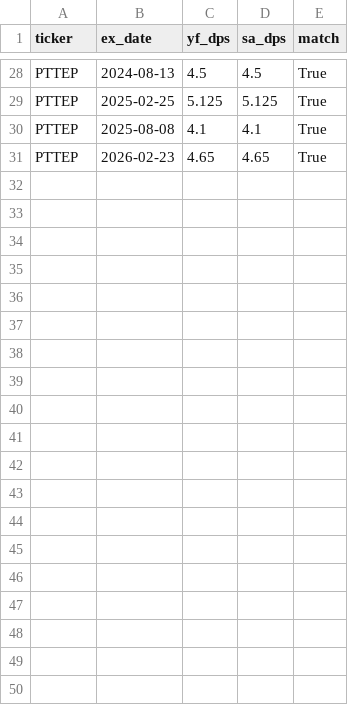
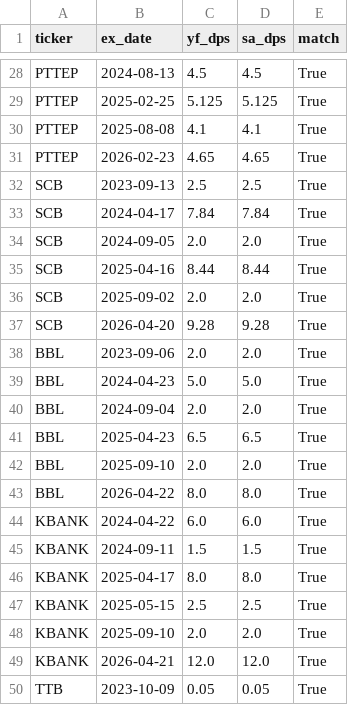
Before and after one commit to Josh-Bear/Wealth-Portfolio, a CSV file: data/source_crosscheck.csv, drawn as a sheet; only a part is shown, gaps mark what is left out; the diff covers the shown part only.

```diff
--- a/data/source_crosscheck.csv
+++ b/data/source_crosscheck.csv
@@ -31 +31,20 @@ PTTEP,2025-08-08,4.1,4.1,True
 PTTEP,2026-02-23,4.65,4.65,True
+SCB,2023-09-13,2.5,2.5,True
+SCB,2024-04-17,7.84,7.84,True
+SCB,2024-09-05,2.0,2.0,True
+SCB,2025-04-16,8.44,8.44,True
+SCB,2025-09-02,2.0,2.0,True
+SCB,2026-04-20,9.28,9.28,True
+BBL,2023-09-06,2.0,2.0,True
+BBL,2024-04-23,5.0,5.0,True
+BBL,2024-09-04,2.0,2.0,True
+BBL,2025-04-23,6.5,6.5,True
+BBL,2025-09-10,2.0,2.0,True
+BBL,2026-04-22,8.0,8.0,True
+KBANK,2024-04-22,6.0,6.0,True
+KBANK,2024-09-11,1.5,1.5,True
+KBANK,2025-04-17,8.0,8.0,True
+KBANK,2025-05-15,2.5,2.5,True
+KBANK,2025-09-10,2.0,2.0,True
+KBANK,2026-04-21,12.0,12.0,True
+TTB,2023-10-09,0.05,0.05,True
```
Also changed, not shown: 11 added rows elsewhere in this file, data/dividend_history.csv, data/price_history.csv, 22 other files.
